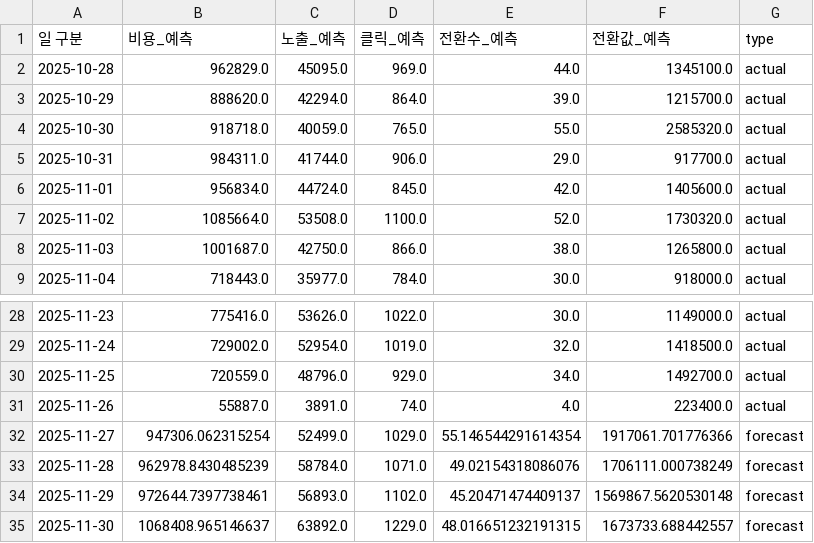
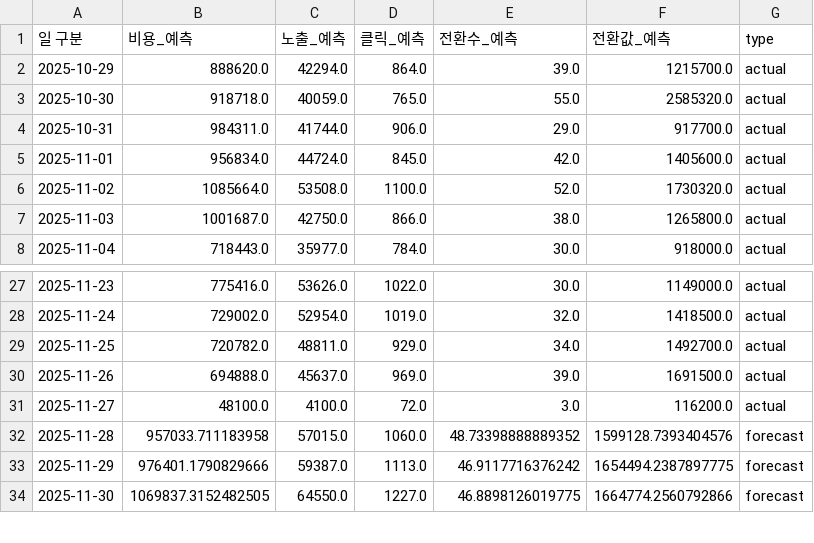
Before and after one commit to DON4getPZ/AI-dashboard_online, a CSV file: data/forecast/predictions_daily.csv, drawn as a sheet; only a part is shown, gaps mark what is left out; the diff covers the shown part only.

```diff
--- a/data/forecast/predictions_daily.csv
+++ b/data/forecast/predictions_daily.csv
@@ -1,3 +1,2 @@
 일 구분,비용_예측,노출_예측,클릭_예측,전환수_예측,전환값_예측,type
-2025-10-28,962829.0,45095.0,969.0,44.0,1345100.0,actual
 2025-10-29,888620.0,42294.0,864.0,39.0,1215700.0,actual
@@ -29,7 +28,7 @@
 2025-11-24,729002.0,52954.0,1019.0,32.0,1418500.0,actual
-2025-11-25,720559.0,48796.0,929.0,34.0,1492700.0,actual
-2025-11-26,55887.0,3891.0,74.0,4.0,223400.0,actual
-2025-11-27,947306.062315254,52499.0,1029.0,55.146544291614354,1917061.701776366,forecast
-2025-11-28,962978.8430485239,58784.0,1071.0,49.02154318086076,1706111.000738249,forecast
-2025-11-29,972644.7397738461,56893.0,1102.0,45.20471474409137,1569867.5620530148,forecast
-2025-11-30,1068408.965146637,63892.0,1229.0,48.016651232191315,1673733.688442557,forecast
+2025-11-25,720782.0,48811.0,929.0,34.0,1492700.0,actual
+2025-11-26,694888.0,45637.0,969.0,39.0,1691500.0,actual
+2025-11-27,48100.0,4100.0,72.0,3.0,116200.0,actual
+2025-11-28,957033.711183958,57015.0,1060.0,48.73398888889352,1599128.7393404576,forecast
+2025-11-29,976401.1790829666,59387.0,1113.0,46.9117716376242,1654494.2387897775,forecast
+2025-11-30,1069837.3152482505,64550.0,1227.0,46.8898126019775,1664774.2560792866,forecast
```
Also changed, not shown: 1 added row and 130 edited cells elsewhere in this file, data/forecast/predictions_detailed.csv, data/forecast/predictions_monthly.csv, 35 other files.
